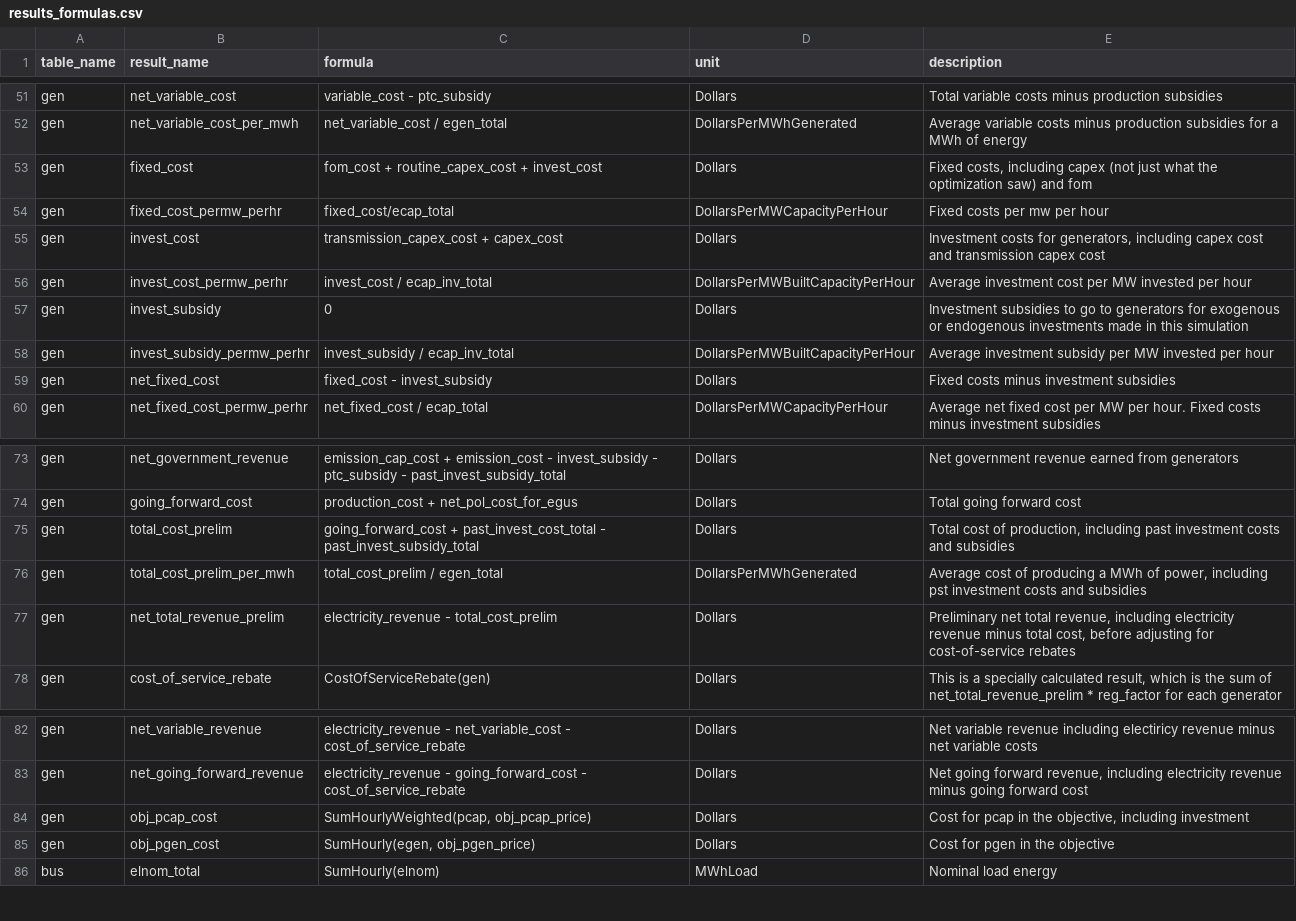
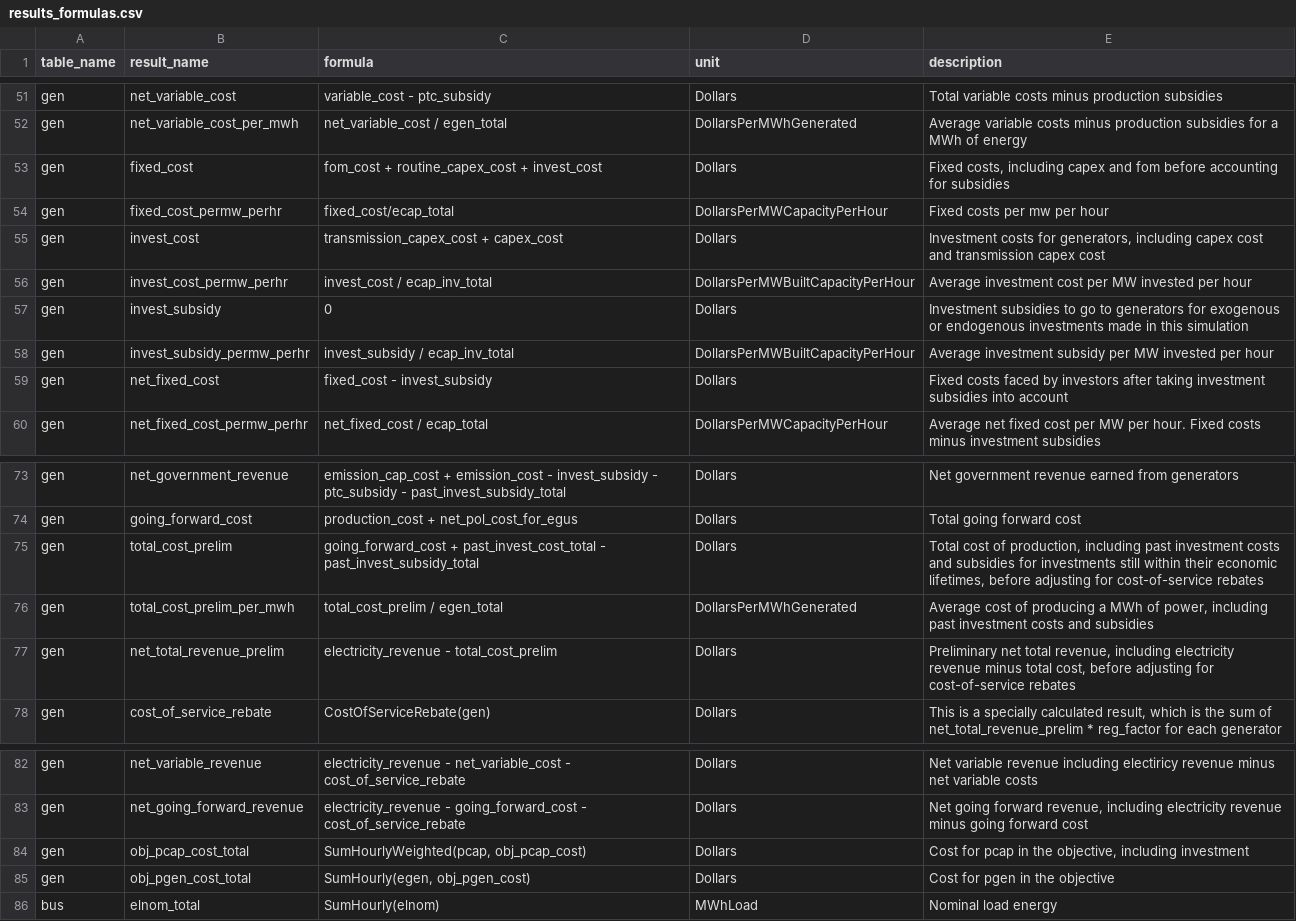
Before and after one commit to e4st-dev/E4ST.jl, a CSV file: src/results/results_formulas.csv, drawn as a sheet; only a part is shown, gaps mark what is left out.

Commit message:
Minor name/description updates

```diff
--- a/src/results/results_formulas.csv
+++ b/src/results/results_formulas.csv
@@ -52,3 +52,3 @@ gen,net_variable_cost,variable_cost - ptc_subsidy,Dollars,Total variable costs m
 gen,net_variable_cost_per_mwh,net_variable_cost / egen_total,DollarsPerMWhGenerated,Average variable costs minus production subsidies for a MWh of energy
-gen,fixed_cost,fom_cost + routine_capex_cost + invest_cost,Dollars,"Fixed costs, including capex (not just what the optimization saw) and fom"
+gen,fixed_cost,fom_cost + routine_capex_cost + invest_cost,Dollars,"Fixed costs, including capex and fom before accounting for subsidies"
 gen,fixed_cost_permw_perhr,fixed_cost/ecap_total,DollarsPerMWCapacityPerHour,Fixed costs per mw per hour
@@ -58,3 +58,3 @@ gen,invest_subsidy,0,Dollars,Investment subsidies to go to generators for exogen
 gen,invest_subsidy_permw_perhr,invest_subsidy / ecap_inv_total,DollarsPerMWBuiltCapacityPerHour,Average investment subsidy per MW invested per hour
-gen,net_fixed_cost,fixed_cost - invest_subsidy,Dollars,Fixed costs minus investment subsidies
+gen,net_fixed_cost,fixed_cost - invest_subsidy,Dollars,Fixed costs faced by investors after taking investment subsidies into account
 gen,net_fixed_cost_permw_perhr,net_fixed_cost / ecap_total,DollarsPerMWCapacityPerHour,Average net fixed cost per MW per hour.  Fixed costs minus investment subsidies
@@ -74,4 +74,4 @@ gen,net_government_revenue,emission_cap_cost + emission_cost - invest_subsidy -
 gen,going_forward_cost,production_cost + net_pol_cost_for_egus,Dollars,Total going forward cost
-gen,total_cost_prelim,going_forward_cost + past_invest_cost_total - past_invest_subsidy_total,Dollars,"Total cost of production, including past investment costs and subsidies"
-gen,total_cost_prelim_per_mwh,total_cost_prelim / egen_total,DollarsPerMWhGenerated,"Average cost of producing a MWh of power, including pst investment costs and subsidies"
+gen,total_cost_prelim,going_forward_cost + past_invest_cost_total - past_invest_subsidy_total,Dollars,"Total cost of production, including past investment costs and subsidies for investments still within their economic lifetimes, before adjusting for cost-of-service rebates"
+gen,total_cost_prelim_per_mwh,total_cost_prelim / egen_total,DollarsPerMWhGenerated,"Average cost of producing a MWh of power, including past investment costs and subsidies"
 gen,net_total_revenue_prelim,electricity_revenue - total_cost_prelim,Dollars,"Preliminary net total revenue, including electricity revenue minus total cost, before adjusting for cost-of-service rebates"
@@ -83,4 +83,4 @@ gen,net_variable_revenue,electricity_revenue - net_variable_cost - cost_of_servi
 gen,net_going_forward_revenue,electricity_revenue - going_forward_cost - cost_of_service_rebate,Dollars,"Net going forward revenue, including electricity revenue minus going forward cost"
-gen,obj_pcap_cost,"SumHourlyWeighted(pcap, obj_pcap_price)",Dollars,"Cost for pcap in the objective, including investment"
-gen,obj_pgen_cost,"SumHourly(egen, obj_pgen_price)",Dollars,Cost for pgen in the objective
+gen,obj_pcap_cost_total,"SumHourlyWeighted(pcap, obj_pcap_cost)",Dollars,"Cost for pcap in the objective, including investment"
+gen,obj_pgen_cost_total,"SumHourly(egen, obj_pgen_cost)",Dollars,Cost for pgen in the objective
 bus,elnom_total,SumHourly(elnom),MWhLoad,Nominal load energy
```
Also changed, not shown: 3 other files.
